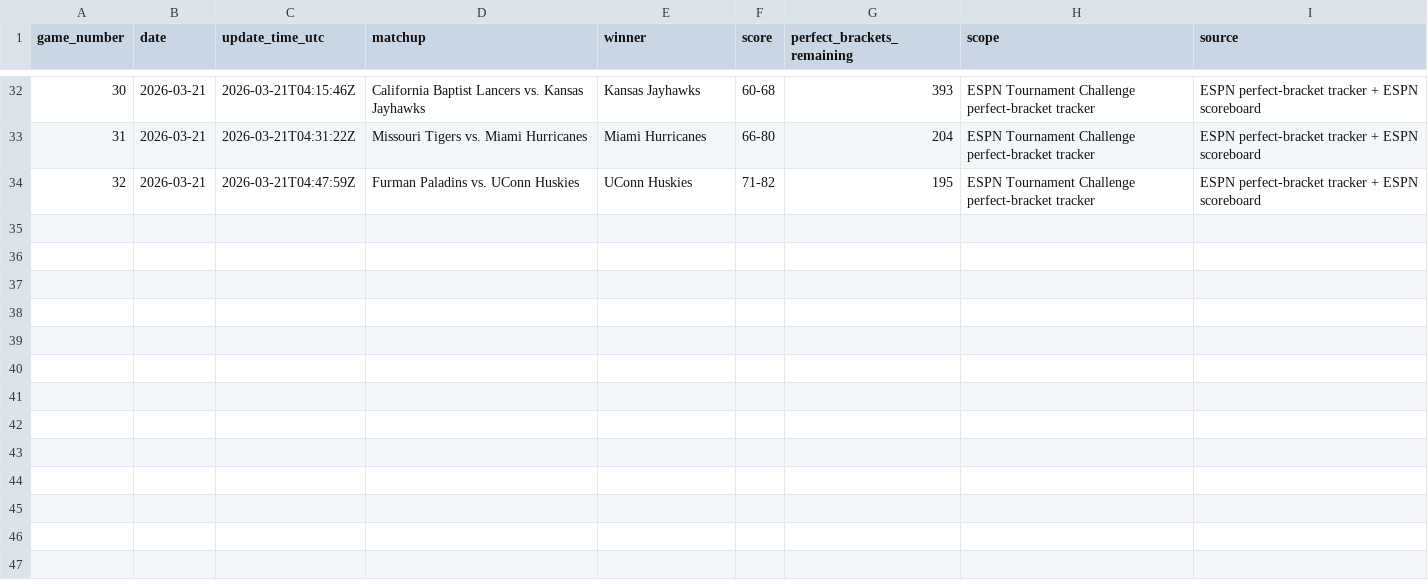
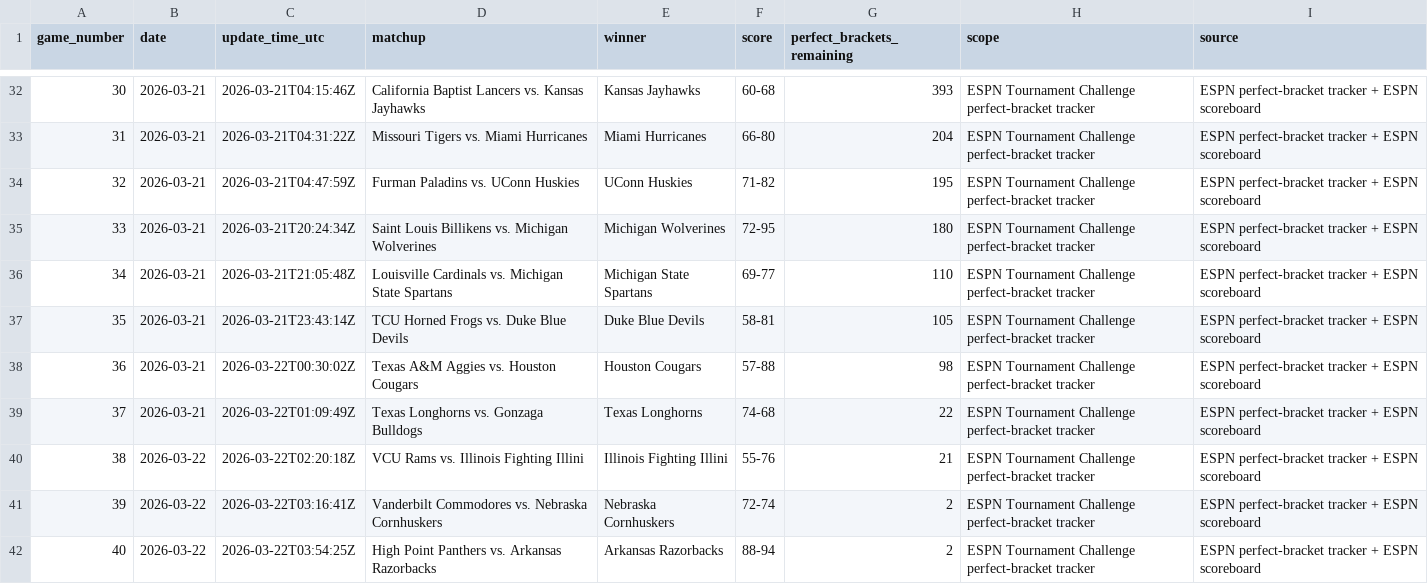
Before and after one commit to calmhow/espn_scraper, a CSV file: espn_perfect_brackets_by_game.csv, drawn as a sheet; only a part is shown, gaps mark what is left out.

Commit message:
day 3 scores

```diff
--- a/espn_perfect_brackets_by_game.csv
+++ b/espn_perfect_brackets_by_game.csv
@@ -34 +34,9 @@ game_number,date,update_time_utc,matchup,winner,score,perfect_brackets_remaining
 32,2026-03-21,2026-03-21T04:47:59Z,Furman Paladins vs. UConn Huskies,UConn Huskies,71-82,195,ESPN Tournament Challenge perfect-bracket tracker,ESPN perfect-bracket tracker + ESPN scoreboard
+33,2026-03-21,2026-03-21T20:24:34Z,Saint Louis Billikens vs. Michigan Wolverines,Michigan Wolverines,72-95,180,ESPN Tournament Challenge perfect-bracket tracker,ESPN perfect-bracket tracker + ESPN scoreboard
+34,2026-03-21,2026-03-21T21:05:48Z,Louisville Cardinals vs. Michigan State Spartans,Michigan State Spartans,69-77,110,ESPN Tournament Challenge perfect-bracket tracker,ESPN perfect-bracket tracker + ESPN scoreboard
+35,2026-03-21,2026-03-21T23:43:14Z,TCU Horned Frogs vs. Duke Blue Devils,Duke Blue Devils,58-81,105,ESPN Tournament Challenge perfect-bracket tracker,ESPN perfect-bracket tracker + ESPN scoreboard
+36,2026-03-21,2026-03-22T00:30:02Z,Texas A&M Aggies vs. Houston Cougars,Houston Cougars,57-88,98,ESPN Tournament Challenge perfect-bracket tracker,ESPN perfect-bracket tracker + ESPN scoreboard
+37,2026-03-21,2026-03-22T01:09:49Z,Texas Longhorns vs. Gonzaga Bulldogs,Texas Longhorns,74-68,22,ESPN Tournament Challenge perfect-bracket tracker,ESPN perfect-bracket tracker + ESPN scoreboard
+38,2026-03-22,2026-03-22T02:20:18Z,VCU Rams vs. Illinois Fighting Illini,Illinois Fighting Illini,55-76,21,ESPN Tournament Challenge perfect-bracket tracker,ESPN perfect-bracket tracker + ESPN scoreboard
+39,2026-03-22,2026-03-22T03:16:41Z,Vanderbilt Commodores vs. Nebraska Cornhuskers,Nebraska Cornhuskers,72-74,2,ESPN Tournament Challenge perfect-bracket tracker,ESPN perfect-bracket tracker + ESPN scoreboard
+40,2026-03-22,2026-03-22T03:54:25Z,High Point Panthers vs. Arkansas Razorbacks,Arkansas Razorbacks,88-94,2,ESPN Tournament Challenge perfect-bracket tracker,ESPN perfect-bracket tracker + ESPN scoreboard
```
Also changed, not shown: espn_perfect_brackets_log.csv.
